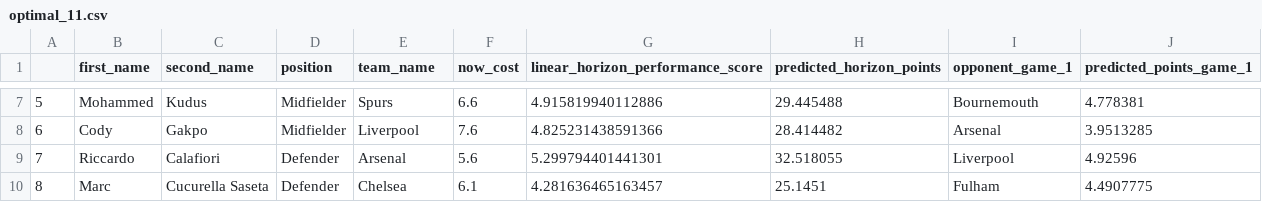
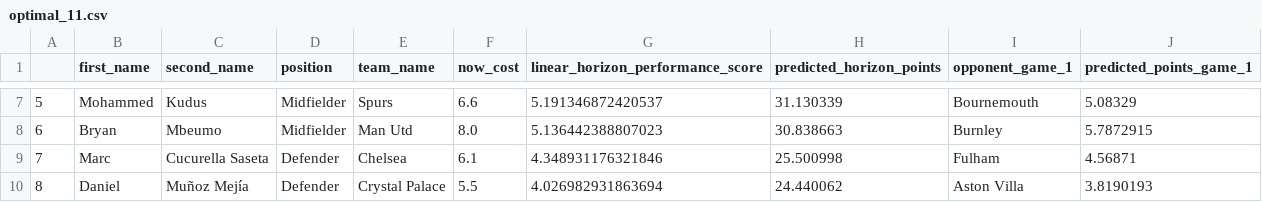
Before and after one commit to matecsapo/Fantasy-Premier-League-Model, a CSV file: predictions/GW_3/model_V2/optimal_11.csv, drawn as a sheet; only a part is shown, gaps mark what is left out; the diff covers the shown part only.

```diff
--- a/predictions/GW_3/model_V2/optimal_11.csv
+++ b/predictions/GW_3/model_V2/optimal_11.csv
@@ -7,4 +7,4 @@
-5,Mohammed,Kudus,Midfielder,Spurs,6.6,4.915819940112886,29.445488,Bournemouth,4.778381
-6,Cody,Gakpo,Midfielder,Liverpool,7.6,4.825231438591366,28.414482,Arsenal,3.9513285
-7,Riccardo,Calafiori,Defender,Arsenal,5.6,5.299794401441301,32.518055,Liverpool,4.92596
-8,Marc,Cucurella Saseta,Defender,Chelsea,6.1,4.281636465163457,25.1451,Fulham,4.4907775
+5,Mohammed,Kudus,Midfielder,Spurs,6.6,5.191346872420537,31.130339,Bournemouth,5.08329
+6,Bryan,Mbeumo,Midfielder,Man Utd,8.0,5.136442388807023,30.838663,Burnley,5.7872915
+7,Marc,Cucurella Saseta,Defender,Chelsea,6.1,4.348931176321846,25.500998,Fulham,4.56871
+8,Daniel,Muñoz Mejía,Defender,Crystal Palace,5.5,4.026982931863694,24.440062,Aston Villa,3.8190193
```
Also changed, not shown: 44 edited cells elsewhere in this file, predictions/GW_3/model_V2/predictions.csv, predictions/GW_3/model_V2_ESI/optimal_11.csv, 6 other files.
